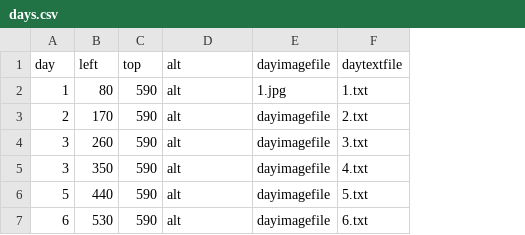
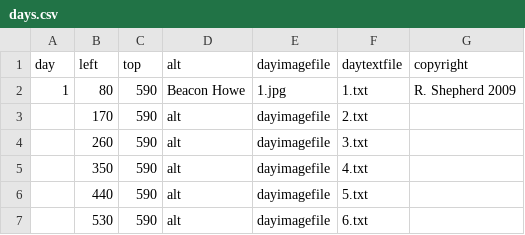
Before and after one commit to kript/Advent, a CSV file: days.csv, drawn as a sheet; the diff names each change by its address in the sheet, - before the commit and + after, or states it on an @@ line.

Commit message:
added copyright details and a way to skip incomplete entries

```diff
--- a/days.csv
+++ b/days.csv
+column G (copyright), row 2: R. Shepherd 2009
-D2 (alt): alt
+D2 (alt): Beacon Howe
-A3 (day): 2
+A3 (day): (empty)
-A4:A5 (day): 3
+A4:A5 (day): (empty)
-A6 (day): 5
+A6 (day): (empty)
-A7 (day): 6
+A7 (day): (empty)
```
Also changed, not shown: 2 other files.
